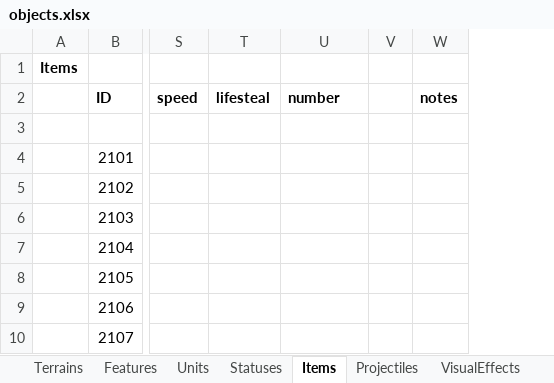
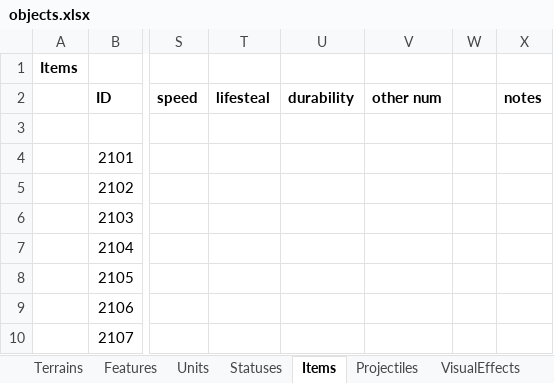
Before and after one commit to dgray001/LNZ, an Excel workbook: objects.xlsx, sheet Items, drawn as a sheet; only a part is shown, gaps mark what is left out; values as stored, in another font and other column widths than the file's, no borders; addresses are those after the commit; the diff names each change by its address in the sheet, - before the commit and + after, or states it on an @@ line.

Commit message:
v0.7.4m: Implemented initial item durability

```diff
--- a/objects.xlsx (sheet Items)
+++ b/objects.xlsx (sheet Items)
+column U (durability), empty
-V2: number
+V2: other num
```
Also changed, not shown: sheet Units, 8 other files.
